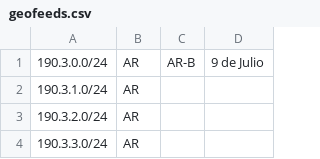
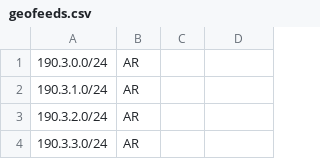
Before and after one commit to cti9744/geofeeds, a CSV file: geofeeds.csv, drawn as a sheet; only a part is shown.

Commit message:
update bot on node for geofeeds #2

```diff
--- a/geofeeds.csv
+++ b/geofeeds.csv
@@ -1,2 +1,2 @@
-190.3.0.0/24,AR,AR-B,9 de Julio,
+190.3.0.0/24,AR,,,
 190.3.1.0/24,AR,,,
```
